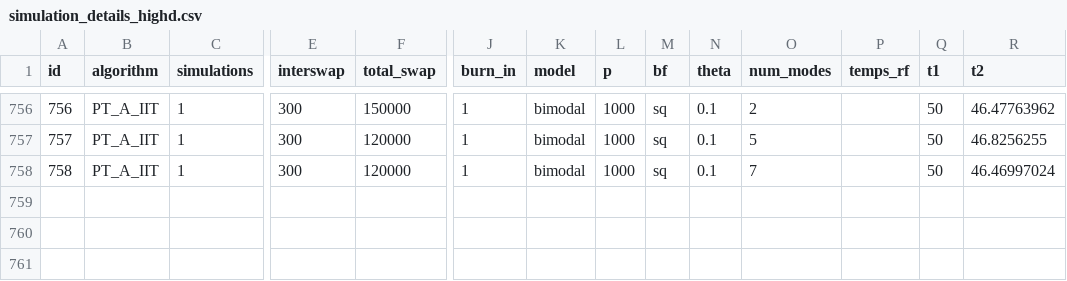
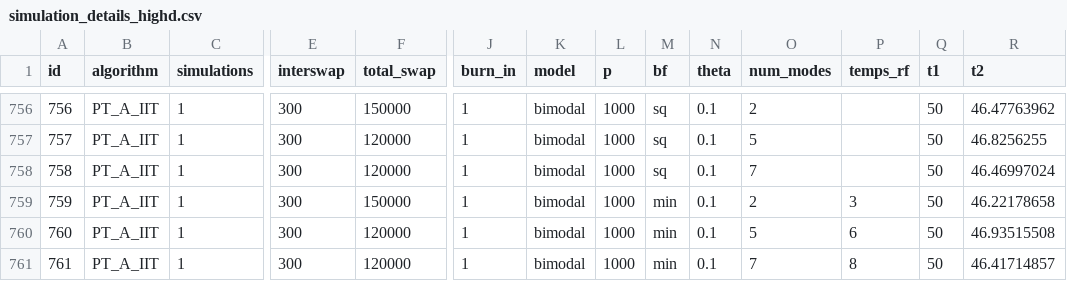
Before and after one commit to RAlexVa/paper_iit_pt, a CSV file: inputs/simulation_details_highd.csv, drawn as a sheet; only a part is shown, gaps mark what is left out; rows hold the shown columns only; the diff names each change by its address in the sheet, - before the commit and + after, or states it on an @@ line.

Commit message:
Update simulation_details_highd.csv

```diff
--- a/inputs/simulation_details_highd.csv
+++ b/inputs/simulation_details_highd.csv
+row 759: 759 | PT_A_IIT | 1 | 300 | 150000 | 1 | bimodal | 1000 | min | 0.1 | 2 | 3 | 50 | 46.22178658
+row 760: 760 | PT_A_IIT | 1 | 300 | 120000 | 1 | bimodal | 1000 | min | 0.1 | 5 | 6 | 50 | 46.93515508
+row 761: 761 | PT_A_IIT | 1 | 300 | 120000 | 1 | bimodal | 1000 | min | 0.1 | 7 | 8 | 50 | 46.41714857
```
